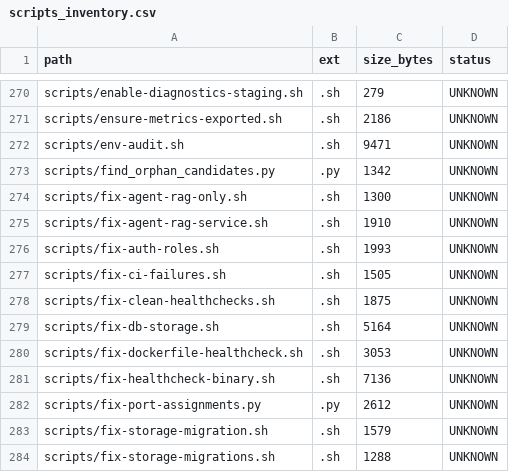
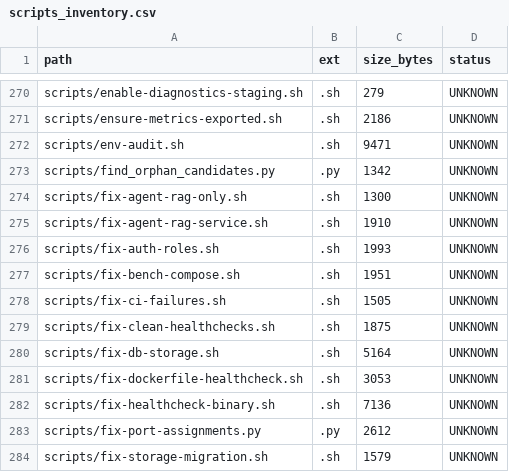
Before and after one commit to locotoki/alfred-agent-platform-v2, a CSV file: metrics/scripts_inventory.csv, drawn as a sheet; only a part is shown, gaps mark what is left out; the shorter side is filled out with more unchanged rows.

Commit message:
chore(infra): add bench.compose.yml to unblock CI (#583)

```diff
--- a/metrics/scripts_inventory.csv
+++ b/metrics/scripts_inventory.csv
@@ -276,2 +276,3 @@ scripts/fix-agent-rag-service.sh,.sh,1910,UNKNOWN
 scripts/fix-auth-roles.sh,.sh,1993,UNKNOWN
+scripts/fix-bench-compose.sh,.sh,1951,UNKNOWN
 scripts/fix-ci-failures.sh,.sh,1505,UNKNOWN
```
Also changed, not shown: 1 other file.
